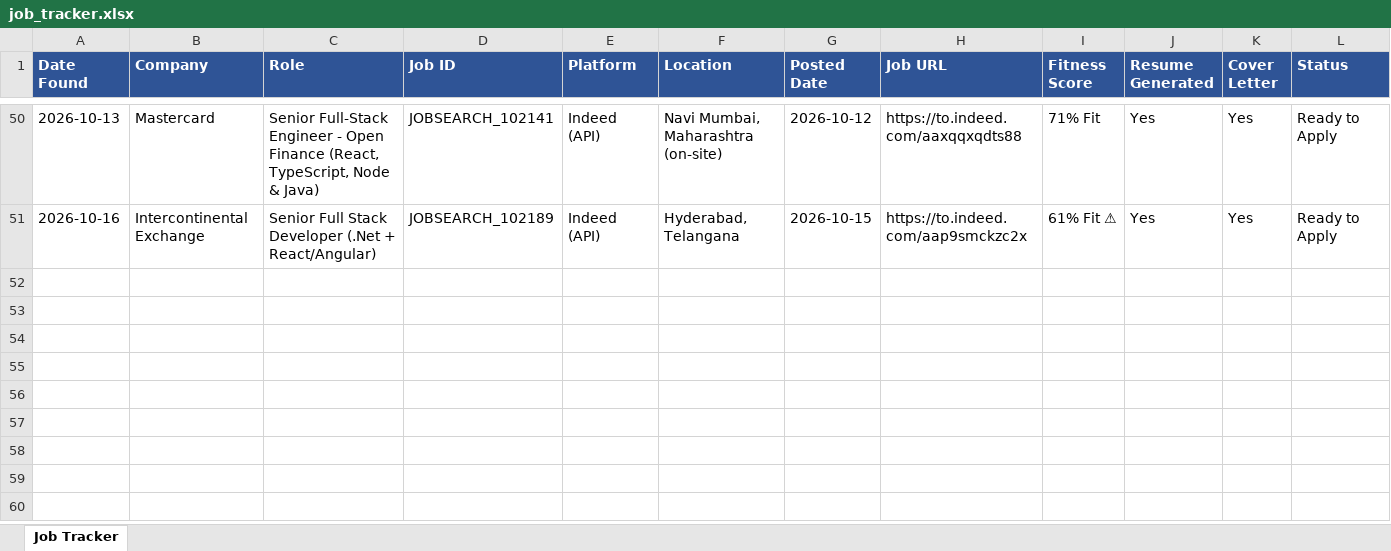
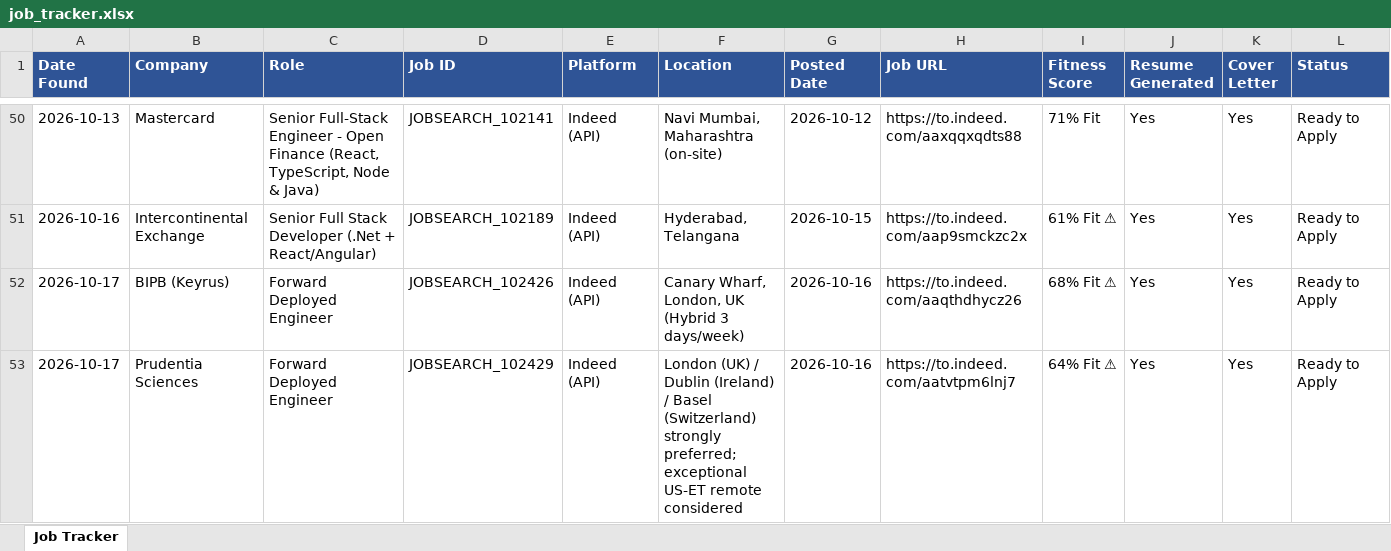
Before and after one commit to practicalcodewishshiva/devgnan-job-search, an Excel workbook: job_tracker.xlsx, sheet Job Tracker, drawn as a sheet; only a part is shown, gaps mark what is left out; values as stored, in another font and other column widths than the file's, no borders; rows hold the shown columns only; the diff names each change by its address in the sheet, - before the commit and + after, or states it on an @@ line.

```diff
--- a/job_tracker.xlsx (sheet Job Tracker)
+++ b/job_tracker.xlsx (sheet Job Tracker)
+row 52: 2026-10-17 | BIPB (Keyrus) | Forward Deployed Engineer | JOBSEARCH_102426 | Indeed (API) | Canary Wharf, London, UK (Hybrid 3 days/week) | 2026-10-16 | https://to.indeed.com/aaqthdhycz26 | 68% Fit ⚠ | Yes | Yes | Ready to Apply
+row 53: 2026-10-17 | Prudentia Sciences | Forward Deployed Engineer | JOBSEARCH_102429 | Indeed (API) | London (UK) / Dublin (Ireland) / Basel (Switzerland) strongly preferred; exceptional US-ET remote considered | 2026-10-16 | https://to.indeed.com/aatvtpm6lnj7 | 64% Fit ⚠ | Yes | Yes | Ready to Apply
```
Also changed, not shown: 4 other files.
